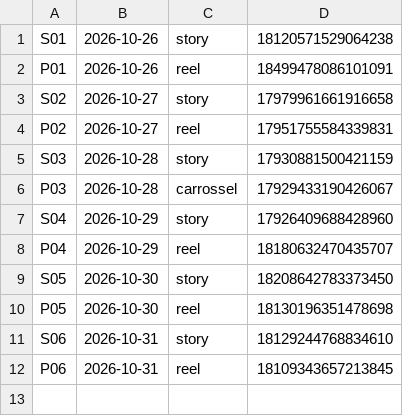
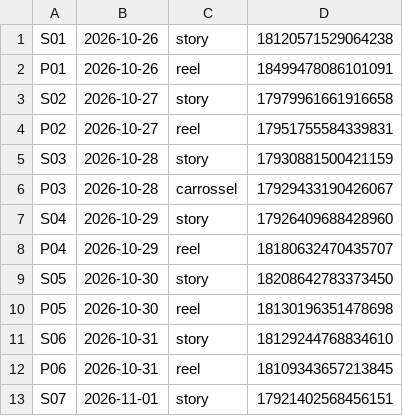
Before and after one commit to langtecnologias-cpu/lang-instagram, a CSV file: postado.csv, drawn as a sheet; the diff names each change by its address in the sheet, - before the commit and + after, or states it on an @@ line.

```diff
--- a/postado.csv
+++ b/postado.csv
+row 13: S07 | 2026-11-01 | story | 17921402568456151
```
Also changed, not shown: postado_lote2.csv.
